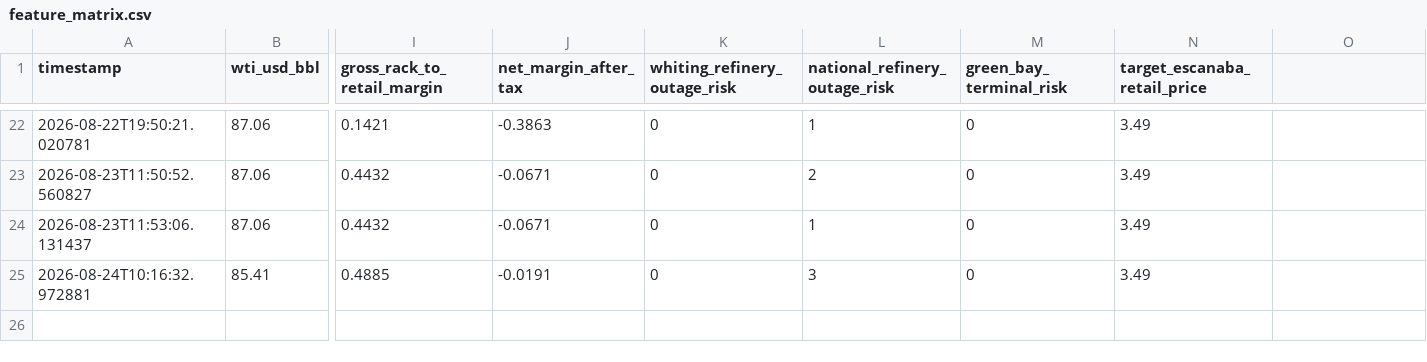
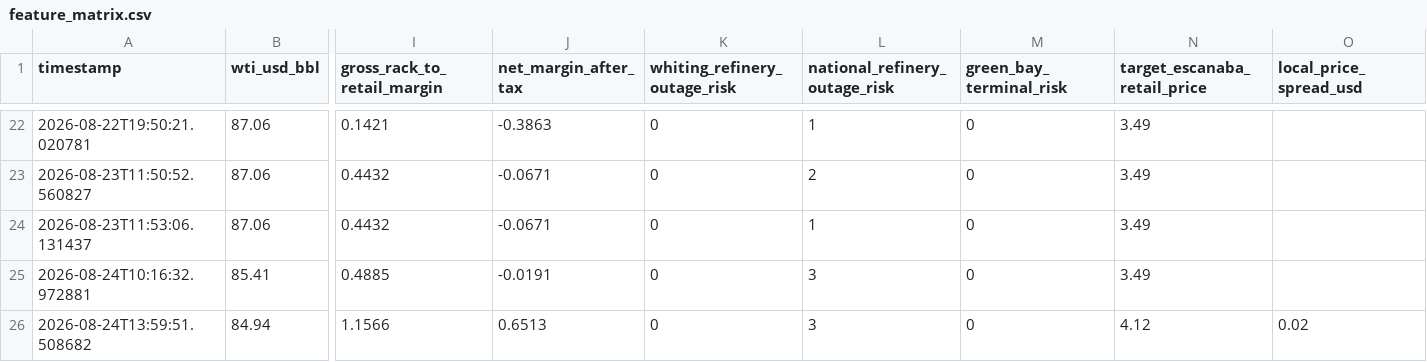
Before and after one commit to Dave-21/autonomous-driver, a CSV file: data/feature_matrix.csv, drawn as a sheet; only a part is shown, gaps mark what is left out; rows hold the shown columns only; the diff names each change by its address in the sheet, - before the commit and + after, or states it on an @@ line.

Commit message:
Run: MAE $0.1260/gal, Margin Drift $0.6342/gal

```diff
--- a/data/feature_matrix.csv
+++ b/data/feature_matrix.csv
-O1: (empty)
+O1: local_price_spread_usd
+row 26: 2026-08-24T13:59:51.508682 | 84.94 | 1.1566 | 0.6513 | 0 | 3 | 0 | 4.12 | 0.02
```
Also changed, not shown: 3 other files.
